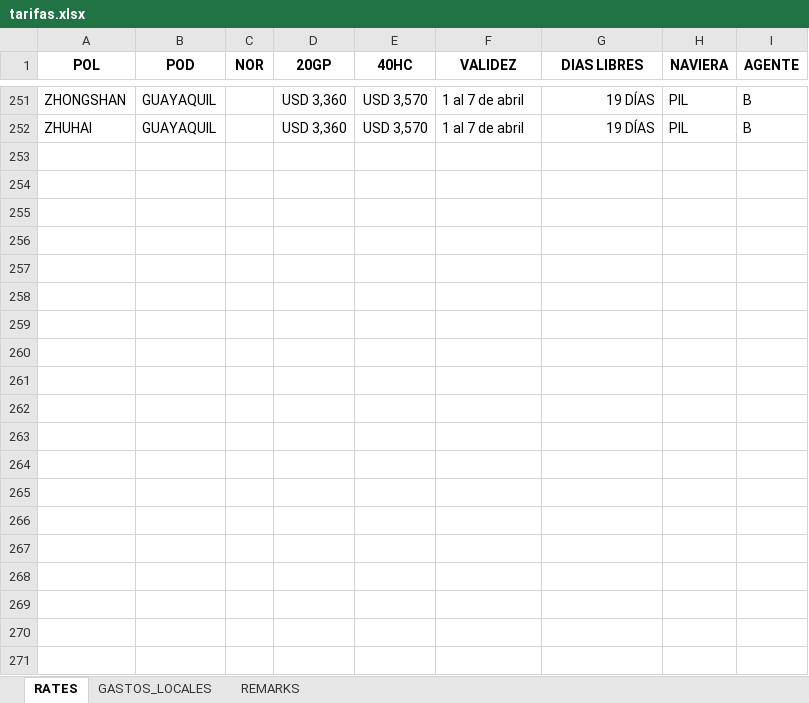
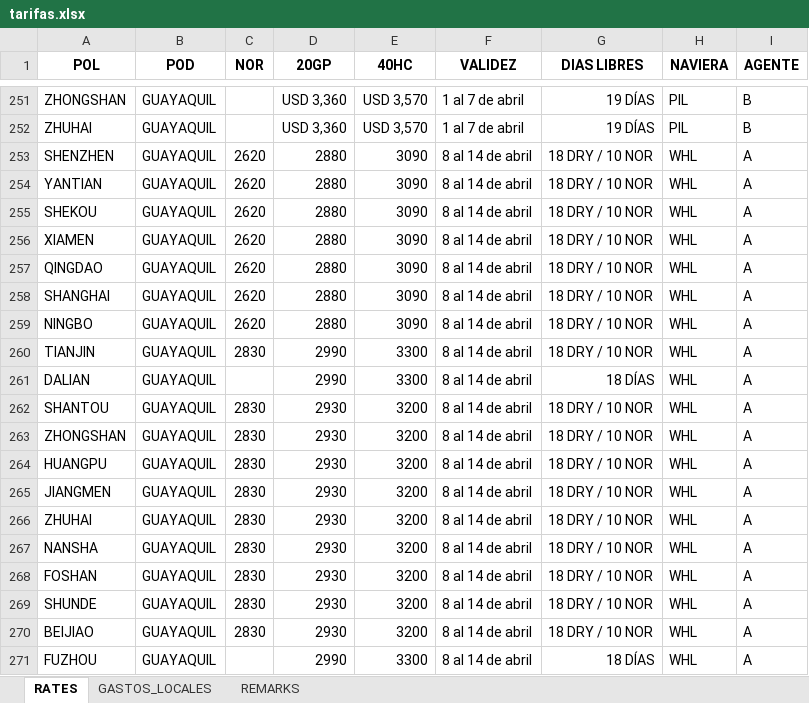
Before and after one commit to asiapac-hub/asiapac-rates, an Excel workbook: data/tarifas.xlsx, sheet RATES, drawn as a sheet; only a part is shown, gaps mark what is left out; values as stored, in another font and other column widths than the file's, no borders; the diff covers the shown part only; the diff names each change by its address in the sheet, - before the commit and + after, or states it on an @@ line.

Commit message:
Add files via upload

```diff
--- a/data/tarifas.xlsx (sheet RATES)
+++ b/data/tarifas.xlsx (sheet RATES)
+row 253: SHENZHEN | GUAYAQUIL | 2620 | 2880 | 3090 | 8 al 14 de abril | 18 DRY / 10 NOR | WHL | A
+row 254: YANTIAN | GUAYAQUIL | 2620 | 2880 | 3090 | 8 al 14 de abril | 18 DRY / 10 NOR | WHL | A
+row 255: SHEKOU | GUAYAQUIL | 2620 | 2880 | 3090 | 8 al 14 de abril | 18 DRY / 10 NOR | WHL | A
+row 256: XIAMEN | GUAYAQUIL | 2620 | 2880 | 3090 | 8 al 14 de abril | 18 DRY / 10 NOR | WHL | A
+row 257: QINGDAO | GUAYAQUIL | 2620 | 2880 | 3090 | 8 al 14 de abril | 18 DRY / 10 NOR | WHL | A
+row 258: SHANGHAI | GUAYAQUIL | 2620 | 2880 | 3090 | 8 al 14 de abril | 18 DRY / 10 NOR | WHL | A
+row 259: NINGBO | GUAYAQUIL | 2620 | 2880 | 3090 | 8 al 14 de abril | 18 DRY / 10 NOR | WHL | A
+row 260: TIANJIN | GUAYAQUIL | 2830 | 2990 | 3300 | 8 al 14 de abril | 18 DRY / 10 NOR | WHL | A
+row 261: DALIAN | GUAYAQUIL |  | 2990 | 3300 | 8 al 14 de abril | 18 DÍAS | WHL | A
+row 262: SHANTOU | GUAYAQUIL | 2830 | 2930 | 3200 | 8 al 14 de abril | 18 DRY / 10 NOR | WHL | A
+row 263: ZHONGSHAN | GUAYAQUIL | 2830 | 2930 | 3200 | 8 al 14 de abril | 18 DRY / 10 NOR | WHL | A
+row 264: HUANGPU | GUAYAQUIL | 2830 | 2930 | 3200 | 8 al 14 de abril | 18 DRY / 10 NOR | WHL | A
+row 265: JIANGMEN | GUAYAQUIL | 2830 | 2930 | 3200 | 8 al 14 de abril | 18 DRY / 10 NOR | WHL | A
+row 266: ZHUHAI | GUAYAQUIL | 2830 | 2930 | 3200 | 8 al 14 de abril | 18 DRY / 10 NOR | WHL | A
+row 267: NANSHA | GUAYAQUIL | 2830 | 2930 | 3200 | 8 al 14 de abril | 18 DRY / 10 NOR | WHL | A
+row 268: FOSHAN | GUAYAQUIL | 2830 | 2930 | 3200 | 8 al 14 de abril | 18 DRY / 10 NOR | WHL | A
+row 269: SHUNDE | GUAYAQUIL | 2830 | 2930 | 3200 | 8 al 14 de abril | 18 DRY / 10 NOR | WHL | A
+row 270: BEIJIAO | GUAYAQUIL | 2830 | 2930 | 3200 | 8 al 14 de abril | 18 DRY / 10 NOR | WHL | A
+row 271: FUZHOU | GUAYAQUIL |  | 2990 | 3300 | 8 al 14 de abril | 18 DÍAS | WHL | A
```
Also changed, not shown: 171 added rows and 7 edited cells elsewhere in this sheet.
